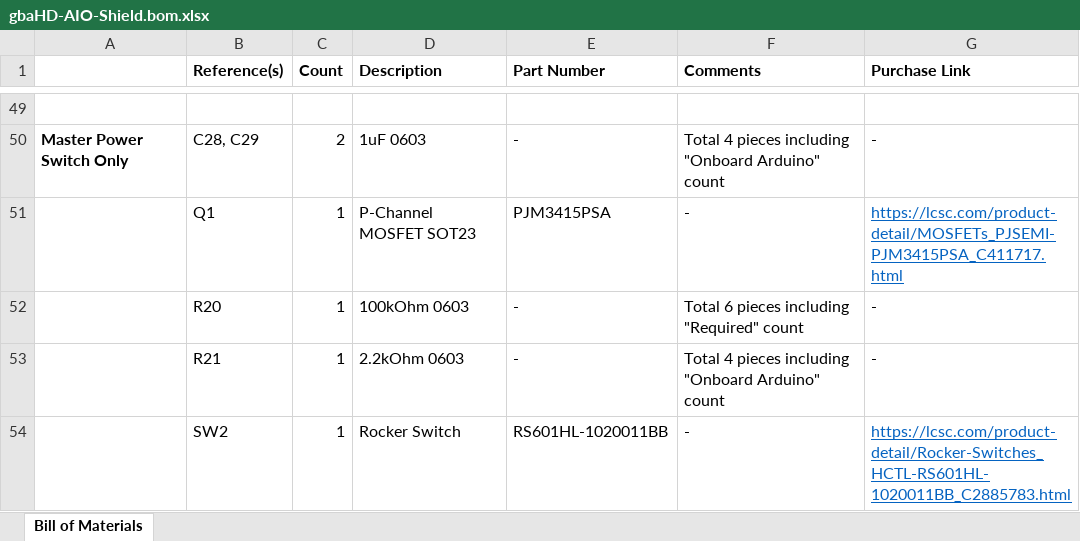
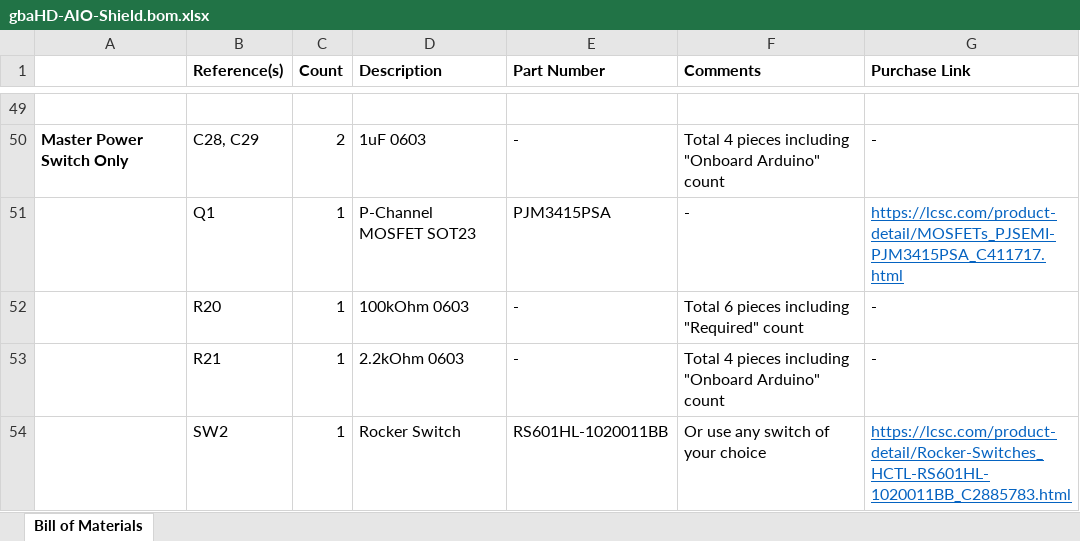
Before and after one commit to Zekfoo/gbaHD-AIO-Shield, an Excel workbook: resources/gbaHD-AIO-Shield.bom.xlsx, sheet Bill of Materials, drawn as a sheet; only a part is shown, gaps mark what is left out; values as stored, in another font and other column widths than the file's, no borders; the diff names each change by its address in the sheet, - before the commit and + after, or states it on an @@ line.

Commit message:
Update BOM

```diff
--- a/resources/gbaHD-AIO-Shield.bom.xlsx (sheet Bill of Materials)
+++ b/resources/gbaHD-AIO-Shield.bom.xlsx (sheet Bill of Materials)
-F54 (Comments): -
+F54 (Comments): Or use any switch of your choice
```
